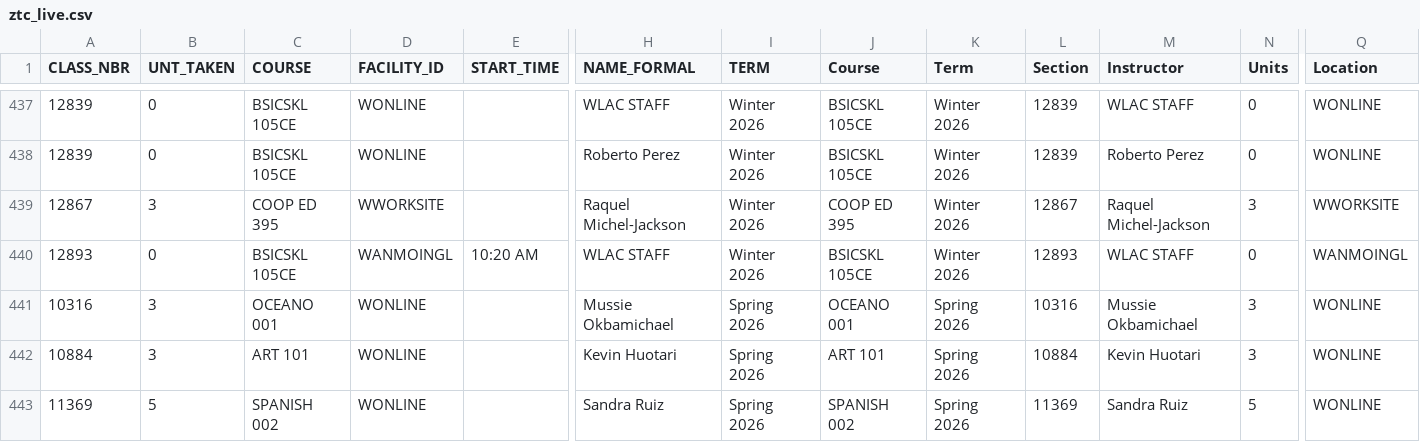
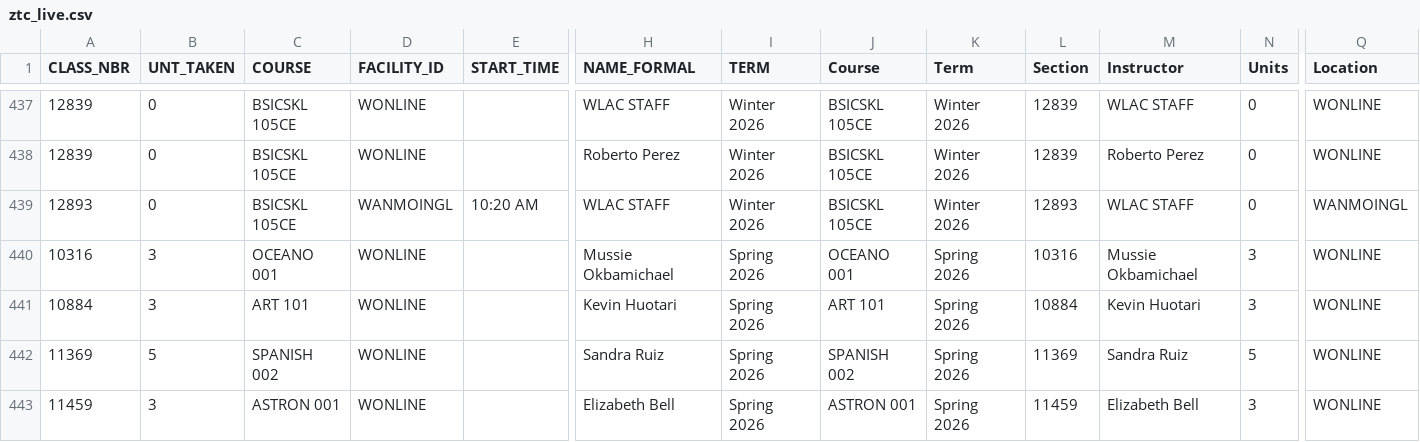
Before and after one commit to West-Los-Angeles-College/ztc, a CSV file: ztc_live.csv, drawn as a sheet; only a part is shown, gaps mark what is left out; the shorter side is filled out with more unchanged rows; rows hold the shown columns only; the diff names each change by its address in the sheet, - before the commit and + after, or states it on an @@ line.

Commit message:
Daily Commit -- 2025-12-17

```diff
--- a/ztc_live.csv
+++ b/ztc_live.csv
-row 439: 12867 | 3 | COOP ED 395 | WWORKSITE |  | Raquel Michel-Jackson | Winter 2026 | COOP ED 395 | Winter 2026 | 12867 | Raquel Michel-Jackson | 3 | WWORKSITE
```
